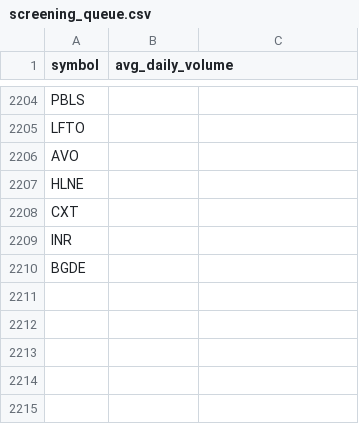
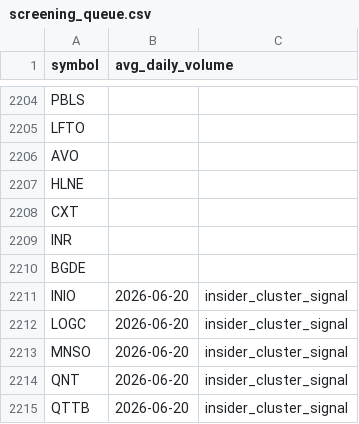
Before and after one commit to richacarson/Stock-Screener, a CSV file: data/screening_queue.csv, drawn as a sheet; only a part is shown, gaps mark what is left out.

```diff
--- a/data/screening_queue.csv
+++ b/data/screening_queue.csv
@@ -2210 +2210,6 @@ INR
 BGDE
+INIO,2026-06-20,insider_cluster_signal
+LOGC,2026-06-20,insider_cluster_signal
+MNSO,2026-06-20,insider_cluster_signal
+QNT,2026-06-20,insider_cluster_signal
+QTTB,2026-06-20,insider_cluster_signal
```
Also changed, not shown: 4 other files.
